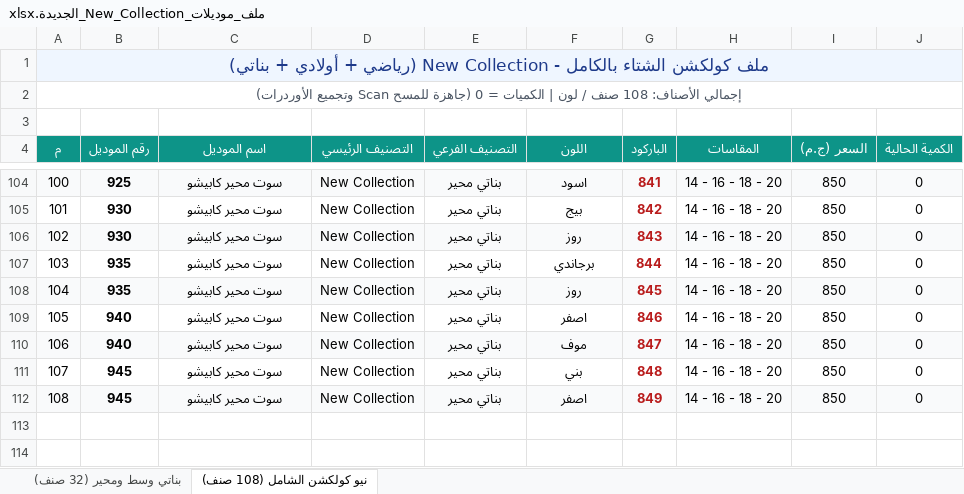
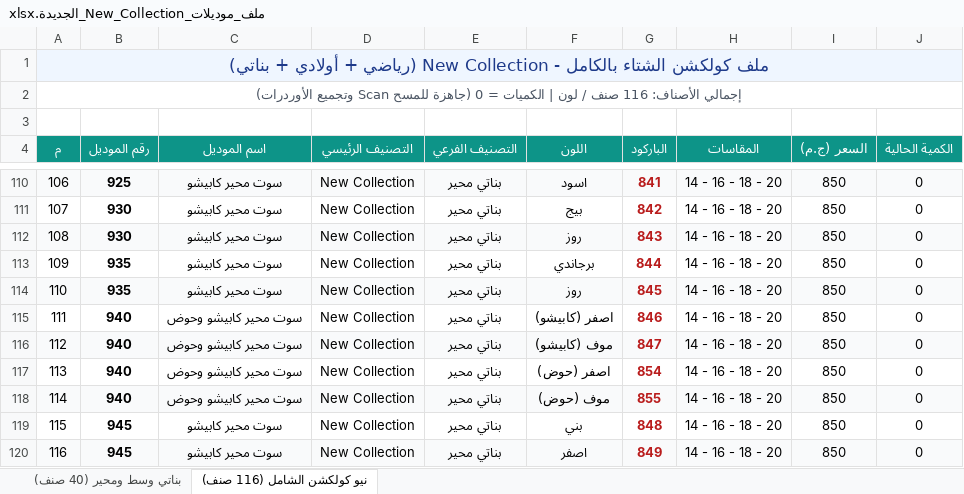
Before and after one commit to Kerollos0Samy0/Happyboy, an Excel workbook: New models/ملف_موديلات_New_Collection_الجديدة.xlsx, sheet نيو كولكشن الشامل (116 صنف), drawn as a sheet; only a part is shown, gaps mark what is left out; values as stored, in another font and other column widths than the file's, no borders; addresses are those after the commit; the diff covers the shown part only; the diff names each change by its address in the sheet, - before the commit and + after, or states it on an @@ line.

```diff
--- a/New models/ملف_موديلات_New_Collection_الجديدة.xlsx (sheet نيو كولكشن الشامل (116 صنف))
+++ b/New models/ملف_موديلات_New_Collection_الجديدة.xlsx (sheet نيو كولكشن الشامل (116 صنف))
-sheet tab: بناتي وسط ومحير (32 صنف)
+sheet tab: بناتي وسط ومحير (40 صنف)
-sheet tab: نيو كولكشن الشامل (108 صنف)
+sheet tab: نيو كولكشن الشامل (116 صنف)
@@ column A (م) renumbered from row 2 down @@
-C115:C116 (اسم الموديل): سوت محير كابيشو
+C115:C116 (اسم الموديل): سوت محير كابيشو وحوض
-F115 (اللون): اصفر
+F115 (اللون): اصفر (كابيشو)
-F116 (اللون): موف
+F116 (اللون): موف (كابيشو)
+row 117: 113 | 940 | سوت محير كابيشو وحوض | New Collection | بناتي محير | اصفر (حوض) | 854 | 14 - 16 - 18 - 20 | 850 | 0
+row 118: 114 | 940 | سوت محير كابيشو وحوض | New Collection | بناتي محير | موف (حوض) | 855 | 14 - 16 - 18 - 20 | 850 | 0
```
Also changed, not shown: 6 added rows and 12 edited cells elsewhere in this sheet, sheet بناتي وسط ومحير (40 صنف), ملف_موديلات_New_Collection_الجديدة.xlsx, 8 other files.
